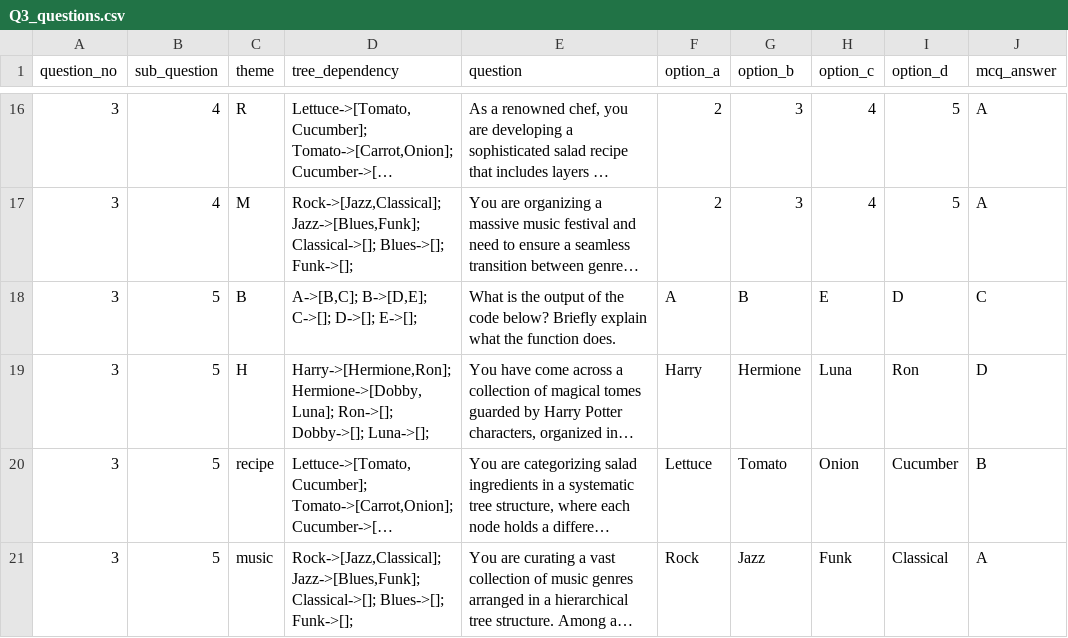
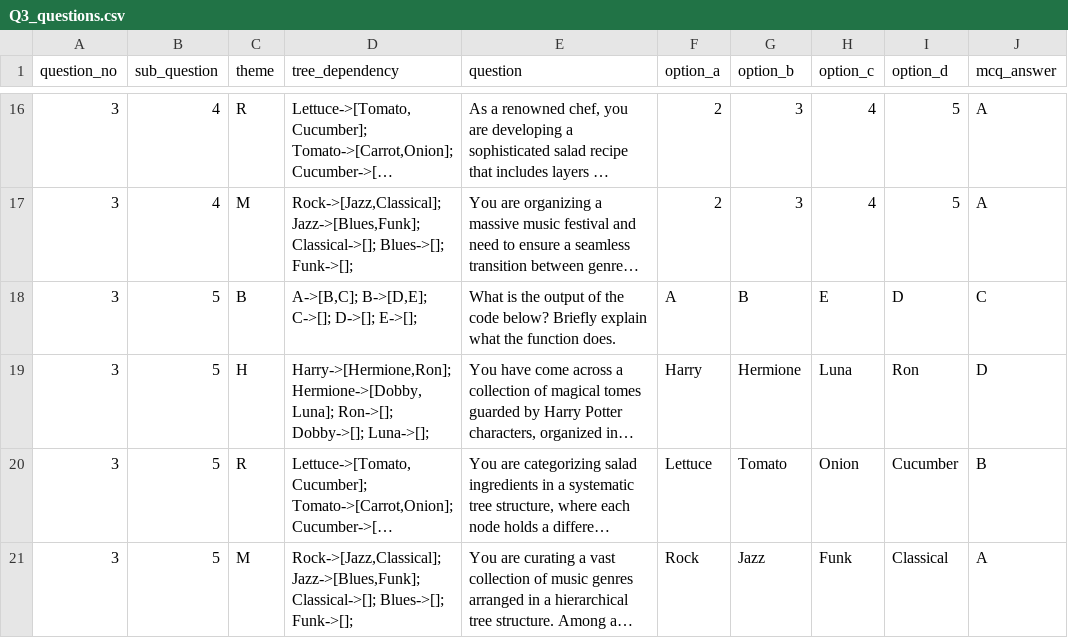
Before and after one commit to DdIiVvYyAaMm/DSA-Tutor-App, a CSV file: Q3_questions.csv, drawn as a sheet; only a part is shown, gaps mark what is left out; long unchanged cells end in …; the diff names each change by its address in the sheet, - before the commit and + after, or states it on an @@ line.

Commit message:
Update Q3_questions.csv

```diff
--- a/Q3_questions.csv
+++ b/Q3_questions.csv
-C20 (theme): recipe
+C20 (theme): R
-C21 (theme): music
+C21 (theme): M
```
